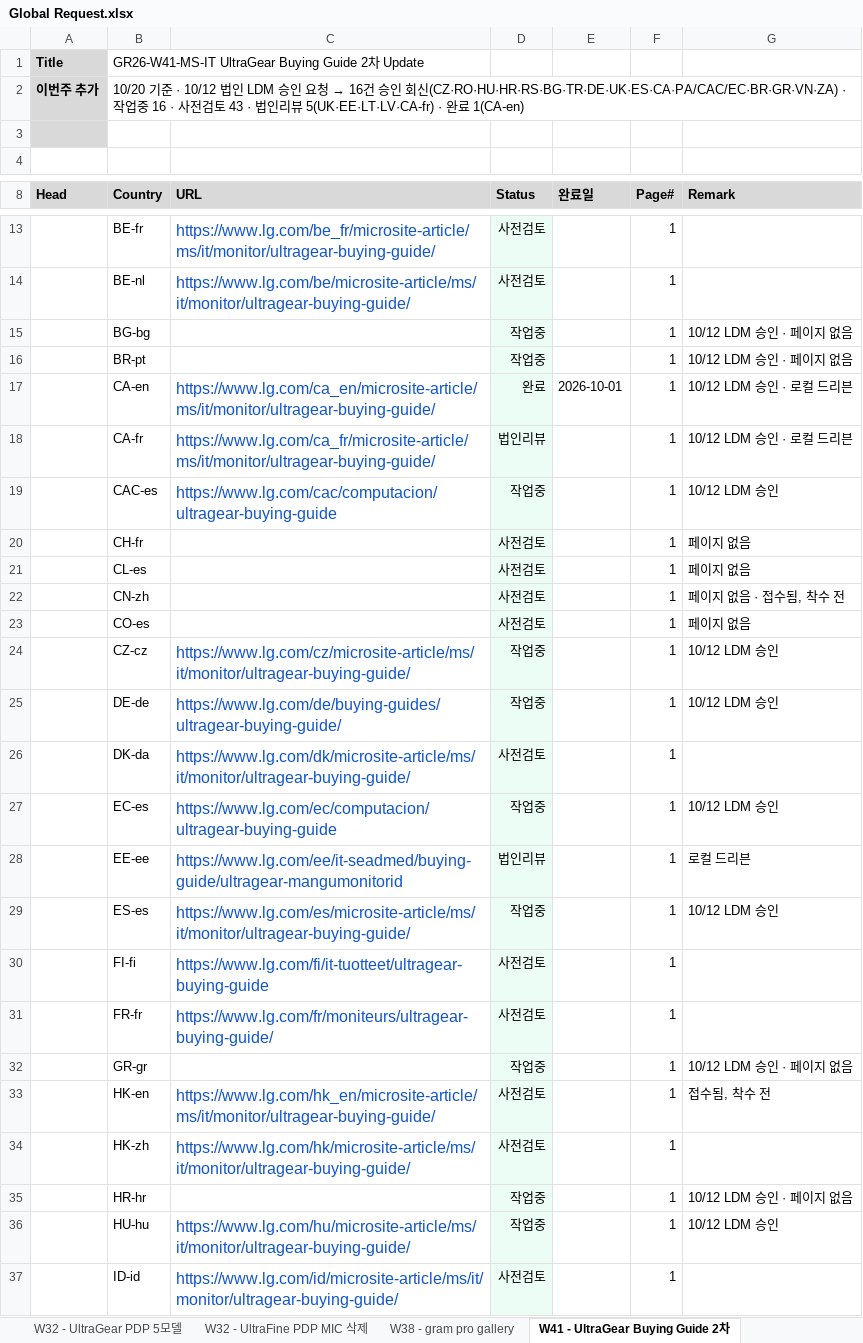
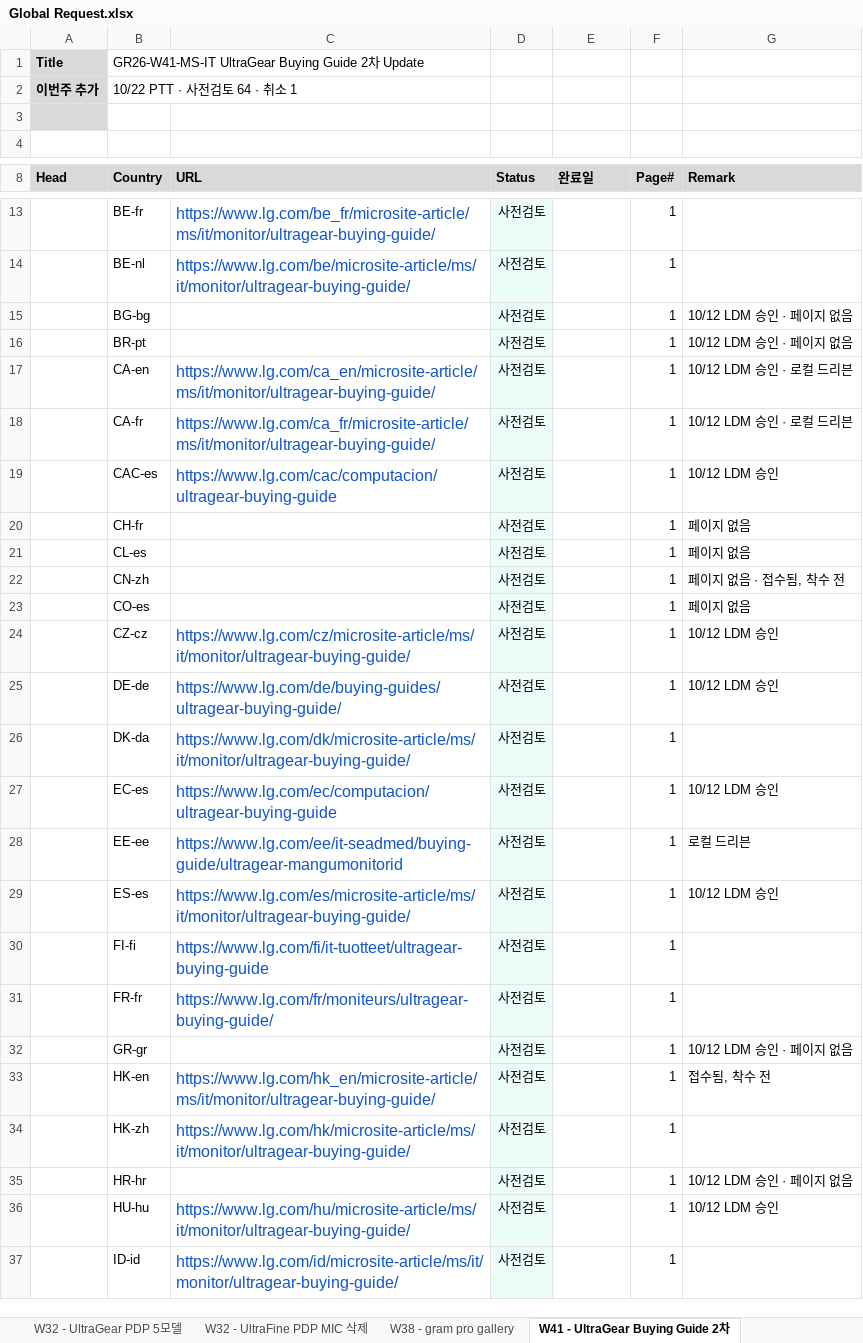
Before and after one commit to towdew/hs-dashboard, an Excel workbook: it/Global Request.xlsx, sheet W41 - UltraGear Buying Guide 2차, drawn as a sheet; only a part is shown, gaps mark what is left out; values as stored, in another font and other column widths than the file's, no borders; the diff covers the shown part only; the diff names each change by its address in the sheet, - before the commit and + after, or states it on an @@ line.

Commit message:
data(it): W41 글로벌 리퀘스트 상태를 10월 22일 PTT에 맞춘다.
Windows 11 15개국과 TCO 229행은 작업중이고, 바잉가이드 2차는 사전검토 64와 영국 취소다.

```diff
--- a/it/Global Request.xlsx (sheet W41 - UltraGear Buying Guide 2차)
+++ b/it/Global Request.xlsx (sheet W41 - UltraGear Buying Guide 2차)
@@ B2 (Country): 10/20 기준 · 10/12 법인 LDM 승인 요청 → 16건 승인 회신(CZ·RO·HU·HR·RS·BG·TR·DE·UK·ES·CA·PA/CAC/EC·BR·GR·VN·ZA) · 작업중 16 · 사전검토 43 · 법인리뷰 5(UK·EE·LT·LV·CA-fr) · 완료 1(CA-en) → 10/22 PTT · 사전검토 64 · 취소 1 @@
-D15:D16 (Status): 작업중
+D15:D16 (Status): 사전검토
-D17 (Status): 완료
+D17 (Status): 사전검토
-E17 (완료일): 2026-10-01
+E17 (완료일): (empty)
-D18 (Status): 법인리뷰
+D18 (Status): 사전검토
-D19 (Status): 작업중
+D19 (Status): 사전검토
-D24:D25 (Status): 작업중
+D24:D25 (Status): 사전검토
-D27 (Status): 작업중
+D27 (Status): 사전검토
-D28 (Status): 법인리뷰
+D28 (Status): 사전검토
-D29 (Status): 작업중
+D29 (Status): 사전검토
-D32 (Status): 작업중
+D32 (Status): 사전검토
-D35:D36 (Status): 작업중
+D35:D36 (Status): 사전검토
```
Also changed, not shown: 9 edited cells elsewhere in this sheet, sheet W41 - IT B2B TCO Mark, sheet W41 - Windows 11 Landing, 1 other file.
